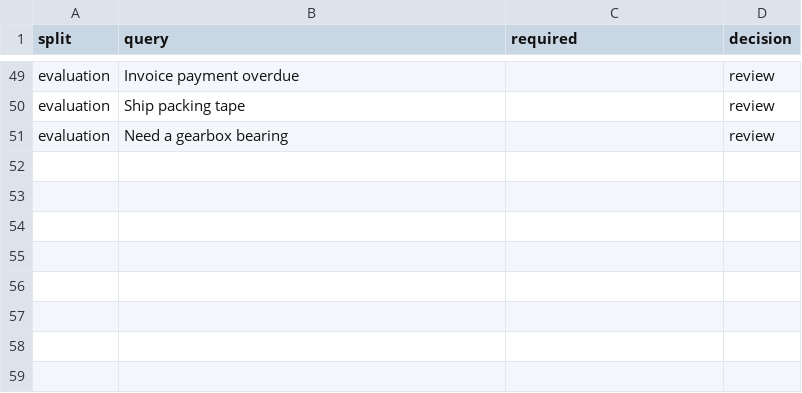
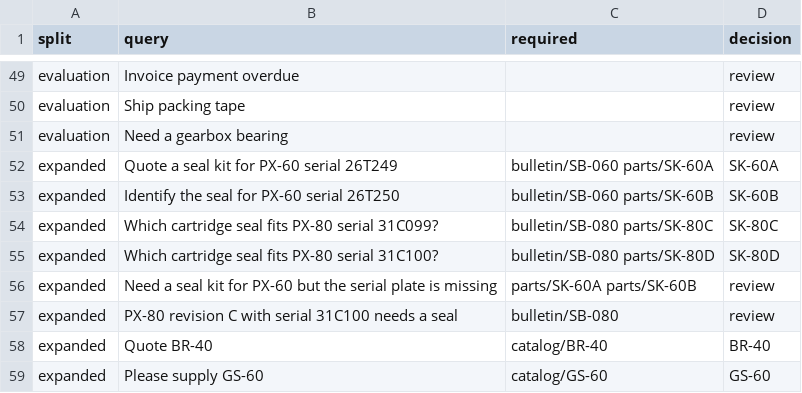
Before and after one commit to vaibhav709/orderproof, a CSV file: evaluation/retrieval.csv, drawn as a sheet; only a part is shown, gaps mark what is left out; the diff names each change by its address in the sheet, - before the commit and + after, or states it on an @@ line.

Commit message:
Evaluate expanded catalog decisions separately and show missed cases

```diff
--- a/evaluation/retrieval.csv
+++ b/evaluation/retrieval.csv
+row 52: expanded | Quote a seal kit for PX-60 serial 26T249 | bulletin/SB-060 parts/SK-60A | SK-60A
+row 53: expanded | Identify the seal for PX-60 serial 26T250 | bulletin/SB-060 parts/SK-60B | SK-60B
+row 54: expanded | Which cartridge seal fits PX-80 serial 31C099? | bulletin/SB-080 parts/SK-80C | SK-80C
+row 55: expanded | Which cartridge seal fits PX-80 serial 31C100? | bulletin/SB-080 parts/SK-80D | SK-80D
+row 56: expanded | Need a seal kit for PX-60 but the serial plate is missing | parts/SK-60A parts/SK-60B | review
+row 57: expanded | PX-80 revision C with serial 31C100 needs a seal | bulletin/SB-080 | review
+row 58: expanded | Quote BR-40 | catalog/BR-40 | BR-40
+row 59: expanded | Please supply GS-60 | catalog/GS-60 | GS-60
```
Also changed, not shown: 1 other file.
